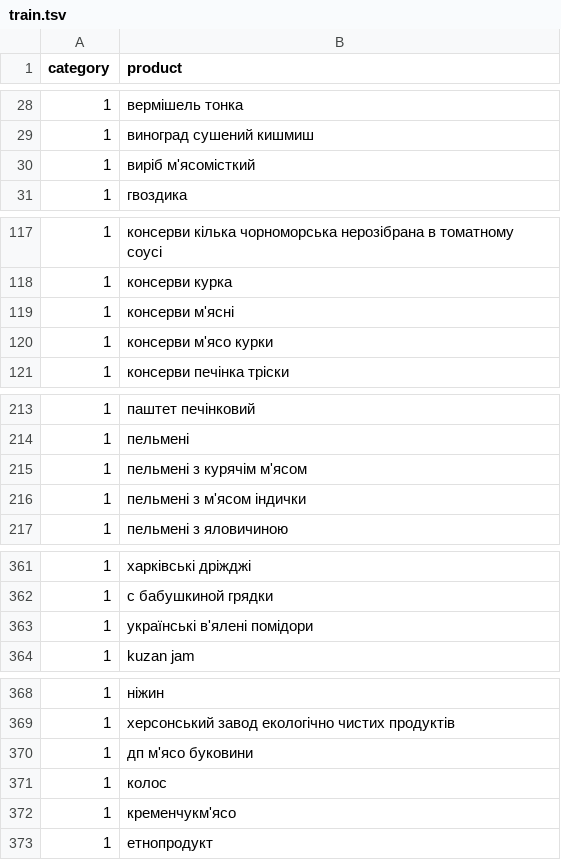
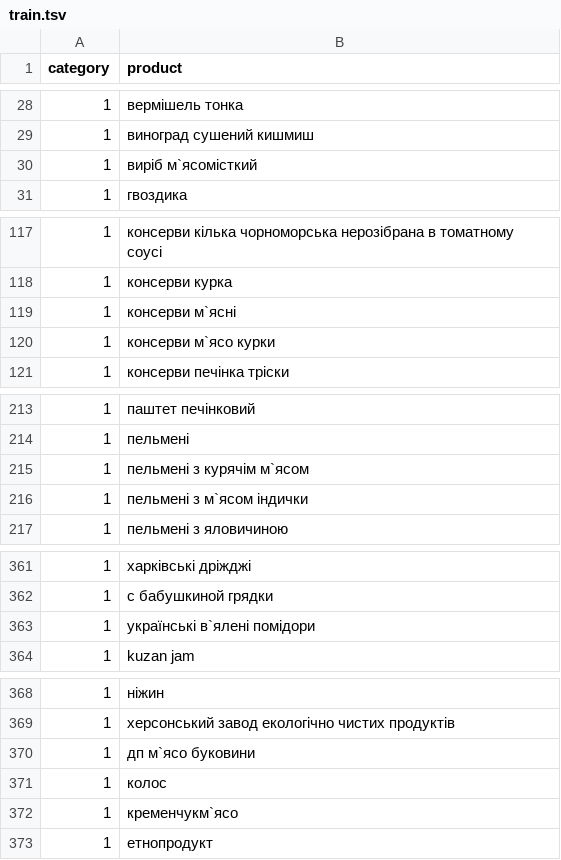
Before and after one commit to VTurturika/receipt-recognition, a TSV file: recognation/data/train.tsv, drawn as a sheet; only a part is shown, gaps mark what is left out; the diff covers the shown part only.

```diff
--- a/recognation/data/train.tsv
+++ b/recognation/data/train.tsv
@@ -29,3 +29,3 @@ category	product
 1	виноград сушений кишмиш
-1	виріб м'ясомісткий
+1	виріб м`ясомісткий
 1	гвоздика
@@ -118,4 +118,4 @@ category	product
 1	консерви курка
-1	консерви м'ясні
-1	консерви м'ясо курки
+1	консерви м`ясні
+1	консерви м`ясо курки
 1	консерви печінка тріски
@@ -214,4 +214,4 @@ category	product
 1	пельмені
-1	пельмені з курячім м'ясом
-1	пельмені з м'ясом індички
+1	пельмені з курячім м`ясом
+1	пельмені з м`ясом індички
 1	пельмені з яловичиною
@@ -362,3 +362,3 @@ category	product
 1	с бабушкиной грядки
-1	українські в'ялені помідори
+1	українські в`ялені помідори
 1	kuzan jam
@@ -369,5 +369,5 @@ category	product
 1	херсонський завод екологічно чистих продуктів
-1	дп м'ясо буковини
+1	дп м`ясо буковини
 1	колос
-1	кременчукм'ясо
+1	кременчукм`ясо
 1	етнопродукт
```
Also changed, not shown: 10 edited cells elsewhere in this file, recognation/data/1-foods.csv, recognation/data/3-clothes.csv, 4 other files.
